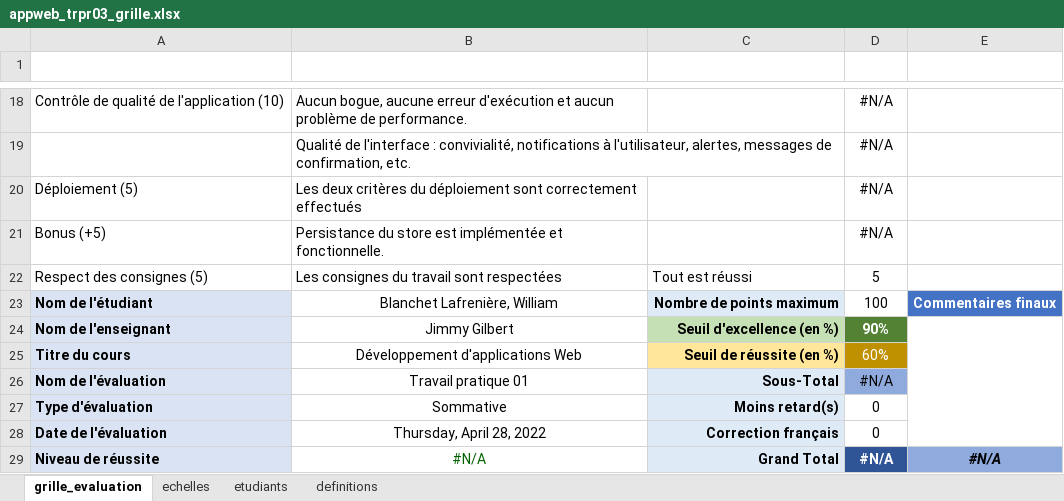
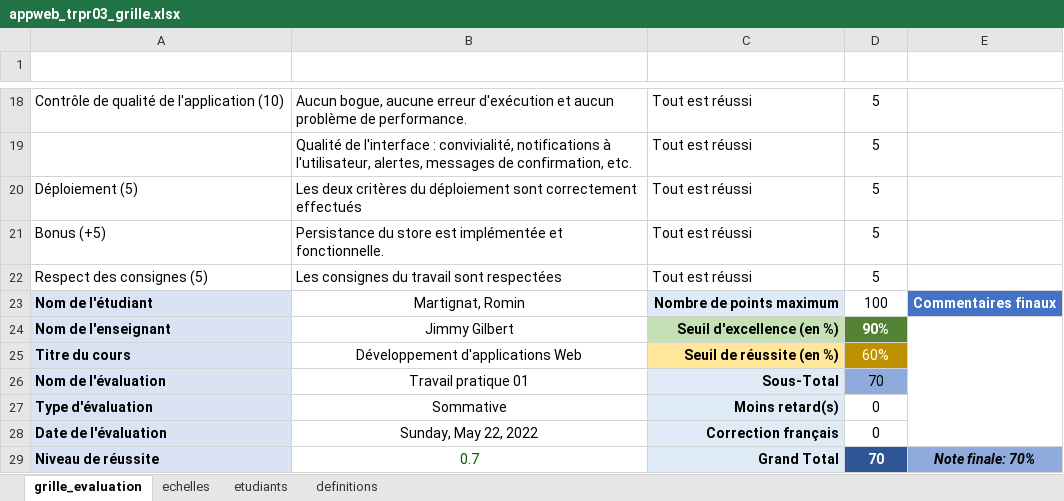
Before and after one commit to VillyGH/tp3-depart, an Excel workbook: tp3/doc/appweb_trpr03_grille.xlsx, sheet grille_evaluation, drawn as a sheet; only a part is shown, gaps mark what is left out; values as stored, in another font and other column widths than the file's, no borders; conditional formats and table styles not drawn; removed rows and columns are numbered as before the commit, all else as after; the diff covers the shown part only; the diff names each change by its address in the sheet, - before the commit and + after, or states it on an @@ line.

```diff
--- a/tp3/doc/appweb_trpr03_grille.xlsx (sheet grille_evaluation)
+++ b/tp3/doc/appweb_trpr03_grille.xlsx (sheet grille_evaluation)
-C18 (Échelles): (empty)
+C18 (Échelles): Tout est réussi
-D18 (Points): #N/A
+D18 (Points): 5
-row 19:  | Qualité de l'interface : convivialité, notifications à l'utilisateur, alertes, messages de confirmation, etc. |  | #N/A
+row 19:  | Qualité de l'interface : convivialité, notifications à l'utilisateur, alertes, messages de confirmation, etc. | Tout est réussi | 5
-C20:C21 (Échelles): (empty)
+C20:C21 (Échelles): Tout est réussi
-D20:D21 (Points): #N/A
+D20:D21 (Points): 5
-B23 (Éléments observables): Blanchet Lafrenière, William
+B23 (Éléments observables): Martignat, Romin
-D26 (Points): #N/A
+D26 (Points): 70
-B28 (Éléments observables): Thursday, April 28, 2022
+B28 (Éléments observables): Sunday, May 22, 2022
-B29 (Éléments observables): #N/A
+B29 (Éléments observables): 0.7
-D29 (Points): #N/A
+D29 (Points): 70
-E29 (Commentaires): #N/A
+E29 (Commentaires): Note finale: 70%
```
Also changed, not shown: 14 added rows, 14 removed rows and 4 edited cells elsewhere in this sheet, 5 other files.
